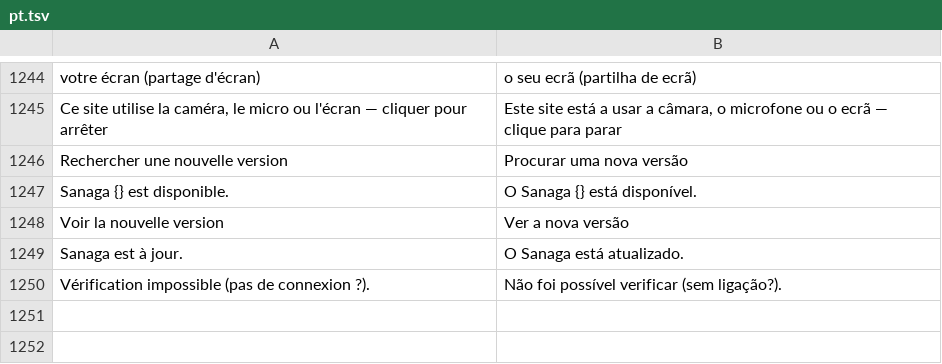
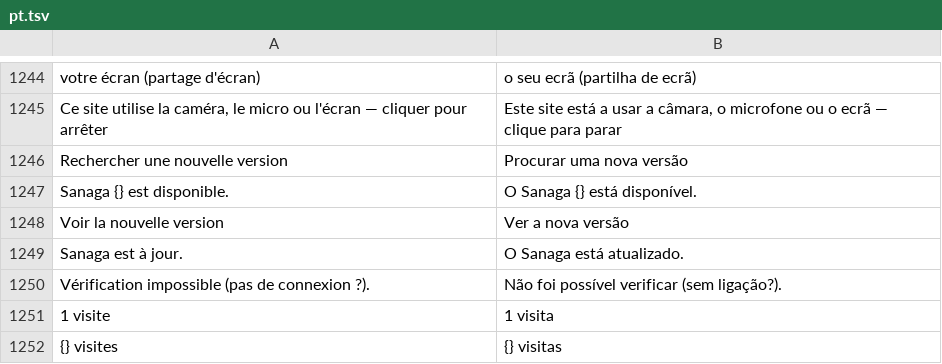
Before and after one commit to grassfieldhq/sanaga, a TSV file: assets/i18n/pt.tsv, drawn as a sheet; only a part is shown, gaps mark what is left out; the diff names each change by its address in the sheet, - before the commit and + after, or states it on an @@ line.

```diff
--- a/assets/i18n/pt.tsv
+++ b/assets/i18n/pt.tsv
+row 1251: 1 visite | 1 visita
+row 1252: {} visites | {} visitas
```
Also changed, not shown: assets/i18n/de.tsv, assets/i18n/en.tsv, 14 other files.
